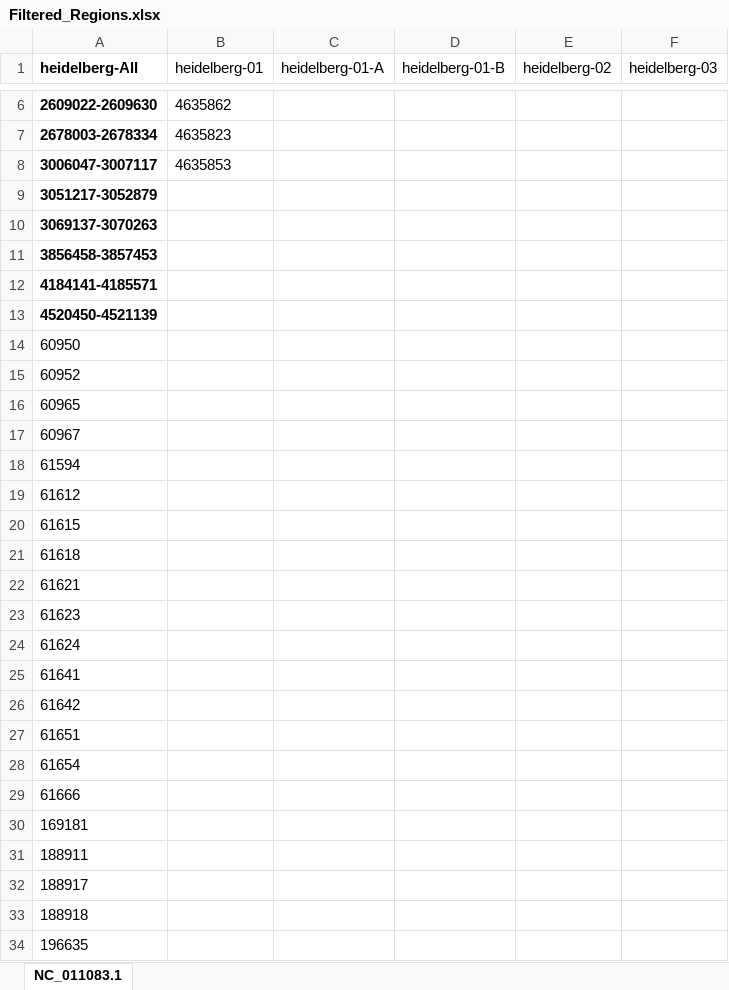
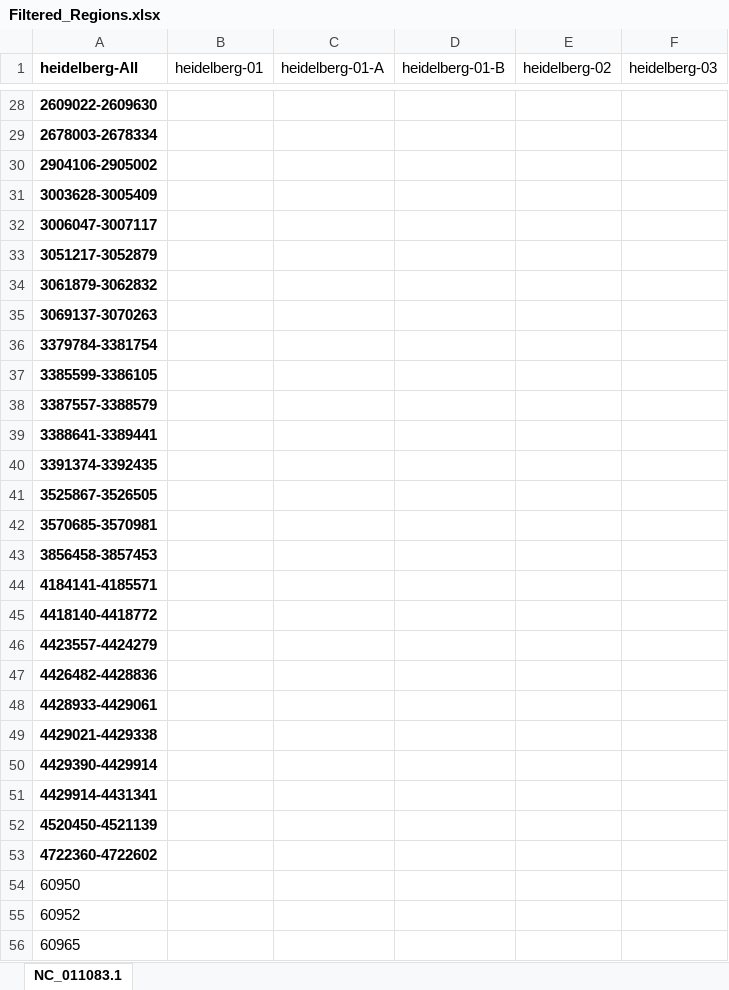
Before and after one commit to Viloleal/vSNP, an Excel workbook: dependencies/bi/salmonella/heidelberg-SL476/script_dependents/Filtered_Regions.xlsx, sheet NC_011083.1, drawn as a sheet; only a part is shown, gaps mark what is left out; the shorter side is filled out with more unchanged rows; values as stored, in another font and other column widths than the file's, no borders; addresses are those after the commit; the diff covers the shown part only; the diff names each change by its address in the sheet, - before the commit and + after, or states it on an @@ line.

```diff
--- a/dependencies/bi/salmonella/heidelberg-SL476/script_dependents/Filtered_Regions.xlsx (sheet NC_011083.1)
+++ b/dependencies/bi/salmonella/heidelberg-SL476/script_dependents/Filtered_Regions.xlsx (sheet NC_011083.1)
-B28 (heidelberg-01): 4635862
+B28 (heidelberg-01): (empty)
-B29 (heidelberg-01): 4635823
+B29 (heidelberg-01): (empty)
+row 30: 2904106-2905002
+row 31: 3003628-3005409
-B32 (heidelberg-01): 4635853
+B32 (heidelberg-01): (empty)
+row 34: 3061879-3062832
+row 36: 3379784-3381754
+row 37: 3385599-3386105
+row 38: 3387557-3388579
+row 39: 3388641-3389441
+row 40: 3391374-3392435
+row 41: 3525867-3526505
+row 42: 3570685-3570981
+row 45: 4418140-4418772
+row 46: 4423557-4424279
+row 47: 4426482-4428836
+row 48: 4428933-4429061
+row 49: 4429021-4429338
+row 50: 4429390-4429914
+row 51: 4429914-4431341
+row 53: 4722360-4722602
```
Also changed, not shown: 22 added rows and 4 edited cells elsewhere in this sheet.
